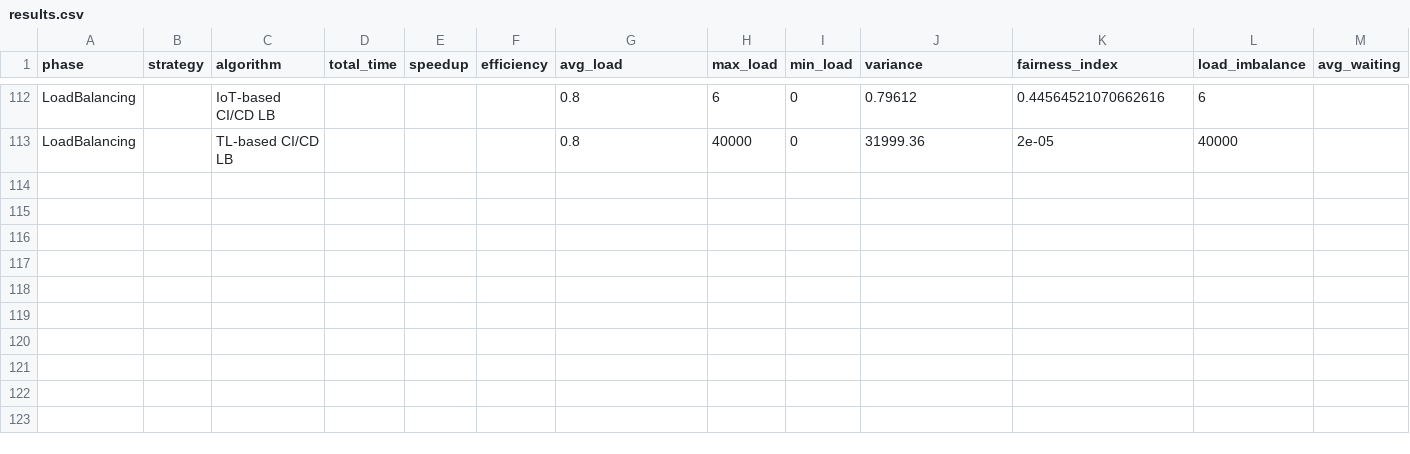
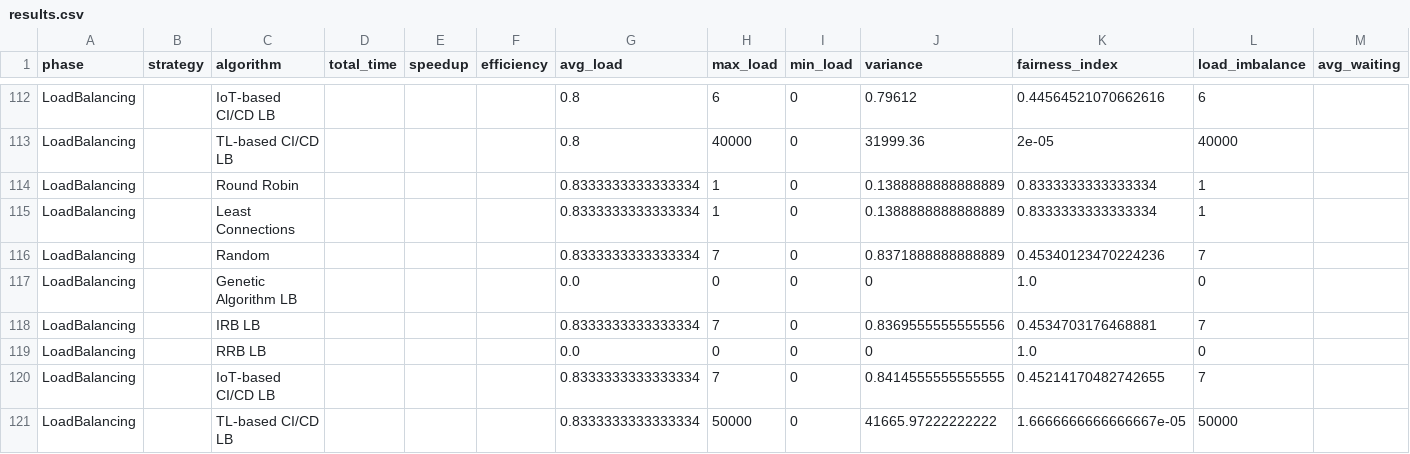
Before and after one commit to adiban2002/CI-CD-Speed-Simulator, a CSV file: logs/results.csv, drawn as a sheet; only a part is shown, gaps mark what is left out; rows hold the shown columns only; the diff names each change by its address in the sheet, - before the commit and + after, or states it on an @@ line.

Commit message:
Added IRB LB, RRB LB algorithms, updated utils, Bedrock/SageMaker integration structure, and improved simulator package

```diff
--- a/logs/results.csv
+++ b/logs/results.csv
+row 114: LoadBalancing |  | Round Robin |  |  |  | 0.8333333333333334 | 1 | 0 | 0.1388888888888889 | 0.8333333333333334 | 1
+row 115: LoadBalancing |  | Least Connections |  |  |  | 0.8333333333333334 | 1 | 0 | 0.1388888888888889 | 0.8333333333333334 | 1
+row 116: LoadBalancing |  | Random |  |  |  | 0.8333333333333334 | 7 | 0 | 0.8371888888888889 | 0.45340123470224236 | 7
+row 117: LoadBalancing |  | Genetic Algorithm LB |  |  |  | 0.0 | 0 | 0 | 0 | 1.0 | 0
+row 118: LoadBalancing |  | IRB LB |  |  |  | 0.8333333333333334 | 7 | 0 | 0.8369555555555556 | 0.4534703176468881 | 7
+row 119: LoadBalancing |  | RRB LB |  |  |  | 0.0 | 0 | 0 | 0 | 1.0 | 0
+row 120: LoadBalancing |  | IoT-based CI/CD LB |  |  |  | 0.8333333333333334 | 7 | 0 | 0.8414555555555555 | 0.45214170482742655 | 7
+row 121: LoadBalancing |  | TL-based CI/CD LB |  |  |  | 0.8333333333333334 | 50000 | 0 | 41665.97222222222 | 1.6666666666666667e-05 | 50000
```
Also changed, not shown: 5 other files.
